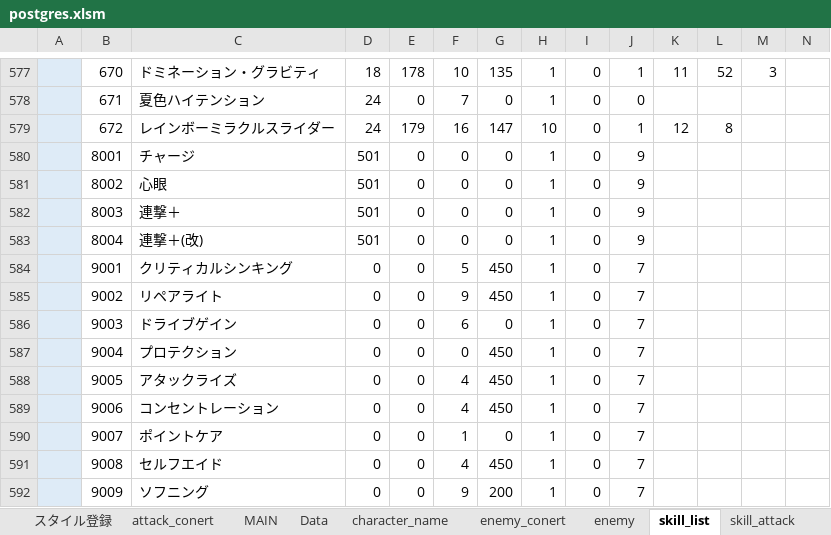
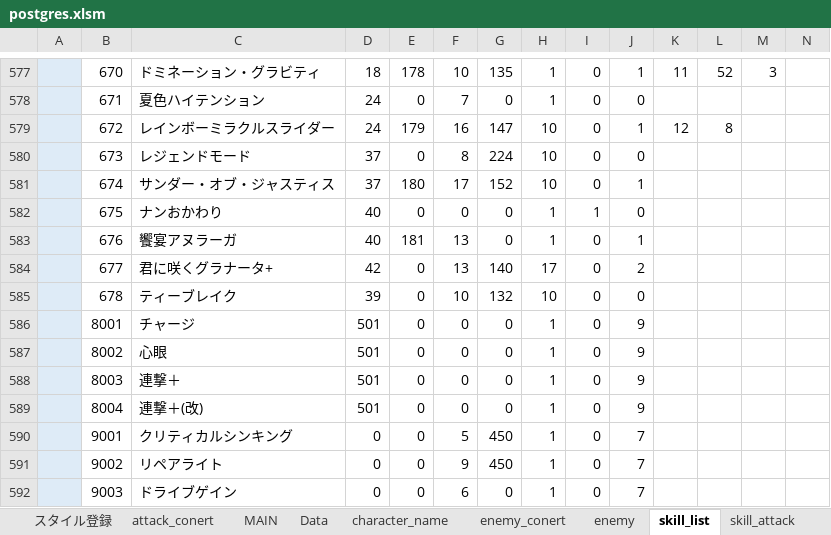
Before and after one commit to reliruleru00/hevburn, an Excel workbook: postgres.xlsm, sheet skill_list, drawn as a sheet; only a part is shown, gaps mark what is left out; the shorter side is filled out with more unchanged rows; values as stored, in another font and other column widths than the file's, no borders; charts and pictures not drawn; rows hold the shown columns only; the diff names each change by its address in the sheet, - before the commit and + after, or states it on an @@ line.

```diff
--- a/postgres.xlsm (sheet skill_list)
+++ b/postgres.xlsm (sheet skill_list)
+row 580:  | 673 | レジェンドモード | 37 | 0 | 8 | 224 | 10 | 0 | 0
+row 581:  | 674 | サンダー・オブ・ジャスティス | 37 | 180 | 17 | 152 | 10 | 0 | 1
+row 582:  | 675 | ナンおかわり | 40 | 0 | 0 | 0 | 1 | 1 | 0
+row 583:  | 676 | 饗宴アヌラーガ | 40 | 181 | 13 | 0 | 1 | 0 | 1
+row 584:  | 677 | 君に咲くグラナータ+ | 42 | 0 | 13 | 140 | 17 | 0 | 2
+row 585:  | 678 | ティーブレイク | 39 | 0 | 10 | 132 | 10 | 0 | 0
```
Also changed, not shown: sheet skill_buff, sheet スタイル登録, sheet skill_attack, sheet enemy, sheet ability, sheet character_style, 4 more sheets, 15 other files.
